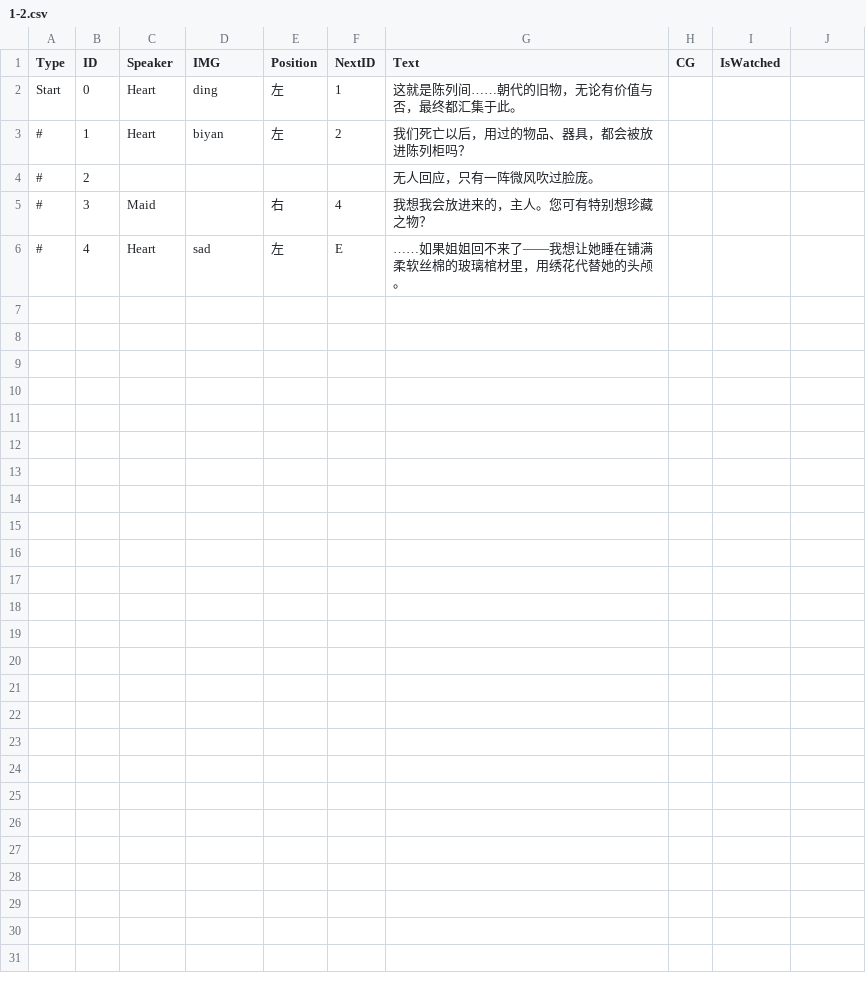
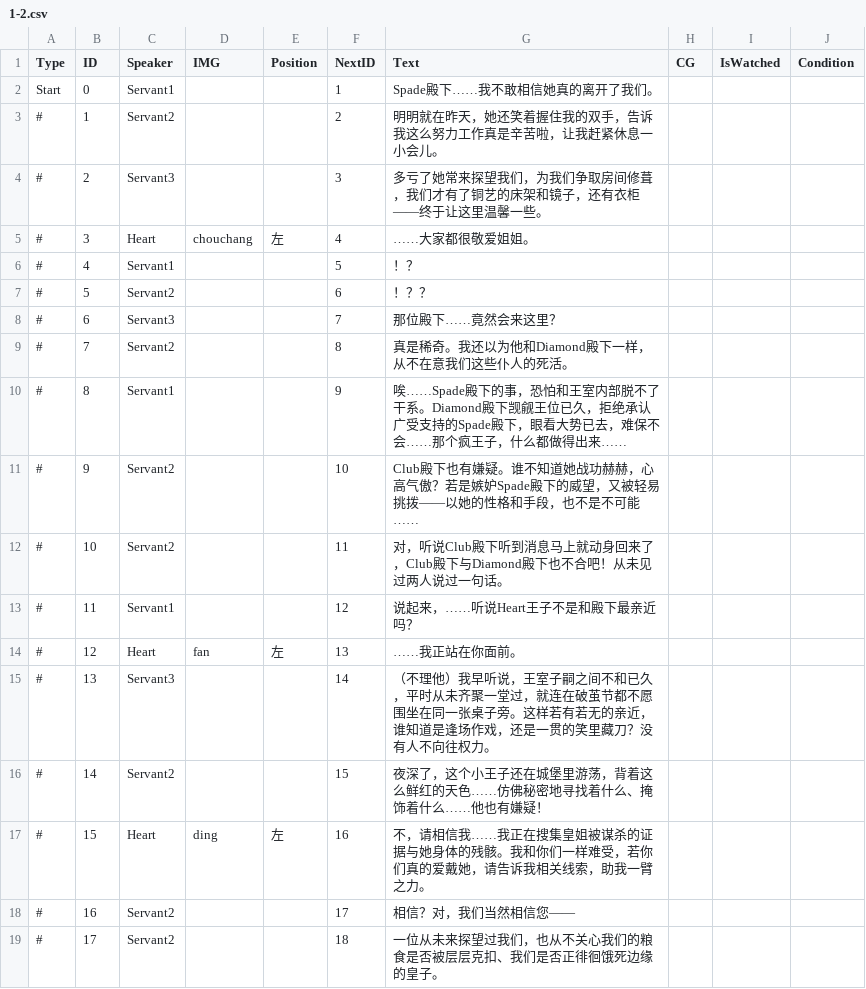
Before and after one commit to clothgown/UGJ2025, a CSV file: Assets/Resources/1-2.csv, drawn as a sheet; only a part is shown; the diff covers the shown part only.

```diff
--- a/Assets/Resources/1-2.csv
+++ b/Assets/Resources/1-2.csv
@@ -1,6 +1,19 @@
-Type,ID,Speaker,IMG,Position,NextID,Text,CG,IsWatched
-Start,0,Heart,ding,左,1,这就是陈列间……朝代的旧物，无论有价值与否，最终都汇集于此。,,
-#,1,Heart,biyan,左,2,我们死亡以后，用过的物品、器具，都会被放进陈列柜吗？,,
-#,2,,,,,无人回应，只有一阵微风吹过脸庞。,,
-#,3,Maid,,右,4,我想我会放进来的，主人。您可有特别想珍藏之物？,,
-#,4,Heart,sad,左,E,……如果姐姐回不来了——我想让她睡在铺满柔软丝棉的玻璃棺材里，用绣花代替她的头颅。,,
+Type,ID,Speaker,IMG,Position,NextID,Text,CG,IsWatched,Condition
+Start,0,Servant1,,,1,Spade殿下……我不敢相信她真的离开了我们。,,,
+#,1,Servant2,,,2,明明就在昨天，她还笑着握住我的双手，告诉我这么努力工作真是辛苦啦，让我赶紧休息一小会儿。,,,
+#,2,Servant3,,,3,多亏了她常来探望我们，为我们争取房间修葺，我们才有了铜艺的床架和镜子，还有衣柜——终于让这里温馨一些。,,,
+#,3,Heart,chouchang,左,4,……大家都很敬爱姐姐。,,,
+#,4,Servant1,,,5,！？,,,
+#,5,Servant2,,,6,！？？,,,
+#,6,Servant3,,,7,那位殿下……竟然会来这里？,,,
+#,7,Servant2,,,8,真是稀奇。我还以为他和Diamond殿下一样，从不在意我们这些仆人的死活。,,,
+#,8,Servant1,,,9,唉……Spade殿下的事，恐怕和王室内部脱不了干系。Diamond殿下觊觎王位已久，拒绝承认广受支持的Spade殿下，眼看大势已去，难保不会……那个疯王子，什么都做得出来……,,,
+#,9,Servant2,,,10,Club殿下也有嫌疑。谁不知道她战功赫赫，心高气傲？若是嫉妒Spade殿下的威望，又被轻易挑拨——以她的性格和手段，也不是不可能……,,,
+#,10,Servant2,,,11,对，听说Club殿下听到消息马上就动身回来了，Club殿下与Diamond殿下也不合吧！从未见过两人说过一句话。,,,
+#,11,Servant1,,,12,说起来，……听说Heart王子不是和殿下最亲近吗？,,,
+#,12,Heart,fan,左,13,……我正站在你面前。,,,
+#,13,Servant3,,,14,（不理他）我早听说，王室子嗣之间不和已久，平时从未齐聚一堂过，就连在破茧节都不愿围坐在同一张桌子旁。这样若有若无的亲近，谁知道是逢场作戏，还是一贯的笑里藏刀？没有人不向往权力。,,,
+#,14,Servant2,,,15,夜深了，这个小王子还在城堡里游荡，背着这么鲜红的天色……仿佛秘密地寻找着什么、掩饰着什么……他也有嫌疑！,,,
+#,15,Heart,ding,左,16,不，请相信我……我正在搜集皇姐被谋杀的证据与她身体的残骸。我和你们一样难受，若你们真的爱戴她，请告诉我相关线索，助我一臂之力。,,,
+#,16,Servant2,,,17,相信？对，我们当然相信您——,,,
+#,17,Servant2,,,18,一位从未来探望过我们，也从不关心我们的粮食是否被层层克扣、我们是否正徘徊饿死边缘的皇子。,,,
```
Also changed, not shown: 7 added rows elsewhere in this file, Assets/Resources/1-0-talk3.csv, 29 other files.
